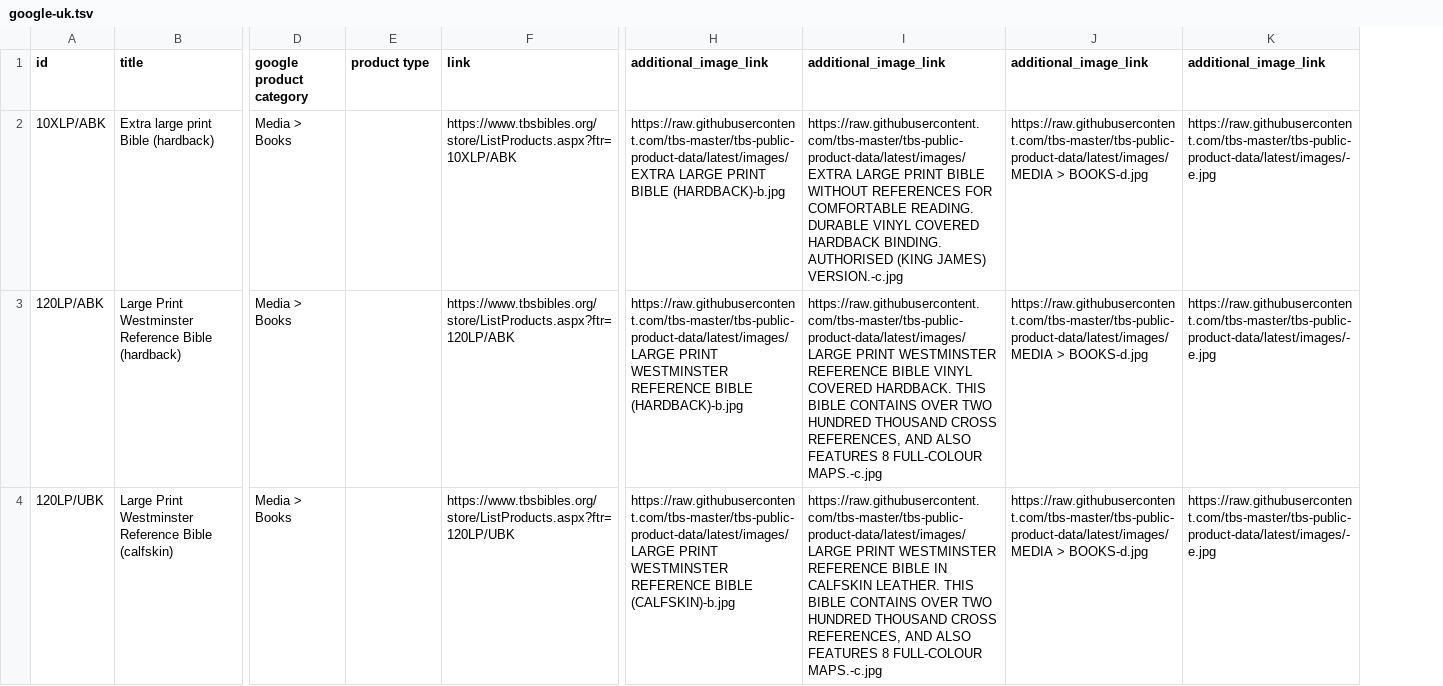
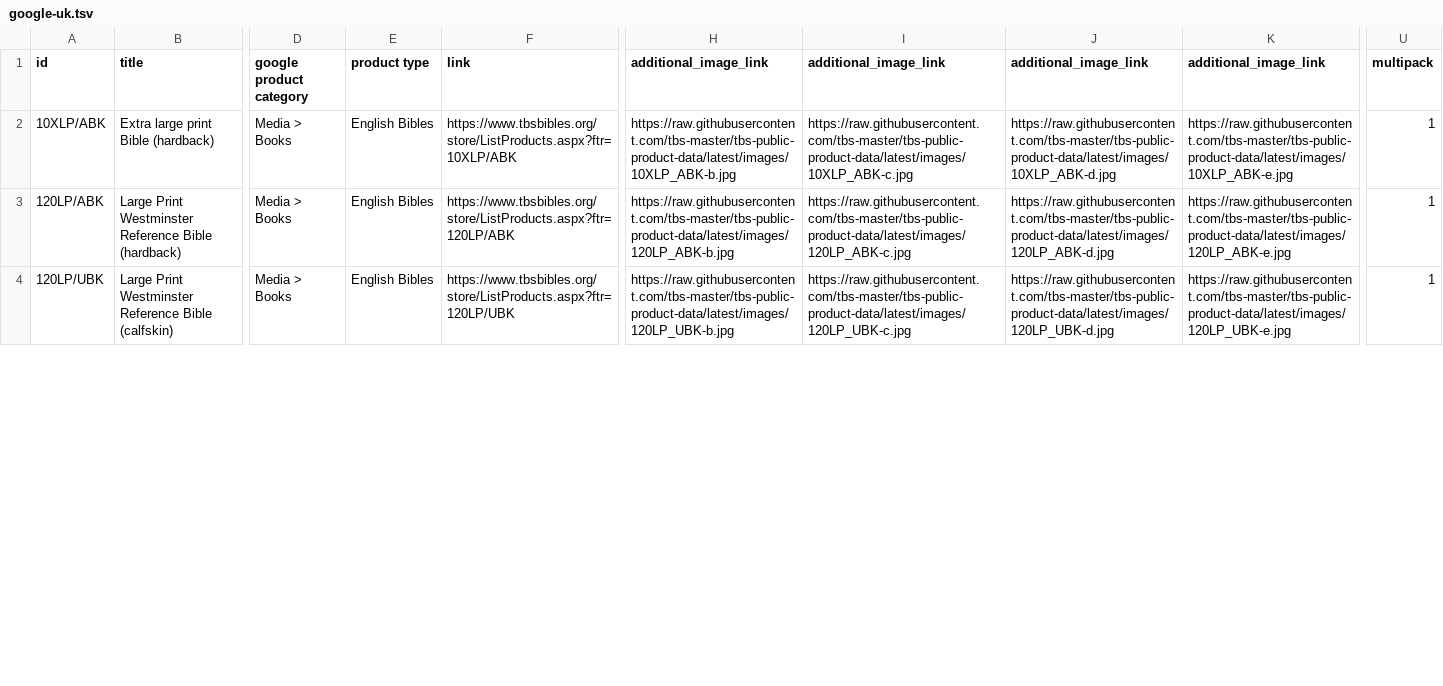
Before and after one commit to tbs-master/tbs-public-product-data, a TSV file: google-uk.tsv, drawn as a sheet; only a part is shown, gaps mark what is left out; the diff covers the shown part only; the diff names each change by its address in the sheet, - before the commit and + after, or states it on an @@ line.

```diff
--- a/google-uk.tsv
+++ b/google-uk.tsv
+column U (multipack), rows 2-4: all 1
-E2:E4 (product type): (empty)
+E2:E4 (product type): English Bibles
-H2 (additional_image_link): https://raw.githubusercontent.com/tbs-master/tbs-public-product-data/latest/images/EXTRA LARGE PRINT BIBLE (HARDBACK)-b.jpg
+H2 (additional_image_link): https://raw.githubusercontent.com/tbs-master/tbs-public-product-data/latest/images/10XLP_ABK-b.jpg
-I2 (additional_image_link): https://raw.githubusercontent.com/tbs-master/tbs-public-product-data/latest/images/EXTRA LARGE PRINT BIBLE WITHOUT REFERENCES FOR COMFORTABLE READING. DURABLE VINYL COVERED HARDBACK BINDING. AUTHORISED (KING JAMES) VERSION.-c.jpg
+I2 (additional_image_link): https://raw.githubusercontent.com/tbs-master/tbs-public-product-data/latest/images/10XLP_ABK-c.jpg
-J2 (additional_image_link): https://raw.githubusercontent.com/tbs-master/tbs-public-product-data/latest/images/MEDIA > BOOKS-d.jpg
+J2 (additional_image_link): https://raw.githubusercontent.com/tbs-master/tbs-public-product-data/latest/images/10XLP_ABK-d.jpg
-K2 (additional_image_link): https://raw.githubusercontent.com/tbs-master/tbs-public-product-data/latest/images/-e.jpg
+K2 (additional_image_link): https://raw.githubusercontent.com/tbs-master/tbs-public-product-data/latest/images/10XLP_ABK-e.jpg
-H3 (additional_image_link): https://raw.githubusercontent.com/tbs-master/tbs-public-product-data/latest/images/LARGE PRINT WESTMINSTER REFERENCE BIBLE (HARDBACK)-b.jpg
+H3 (additional_image_link): https://raw.githubusercontent.com/tbs-master/tbs-public-product-data/latest/images/120LP_ABK-b.jpg
-I3 (additional_image_link): https://raw.githubusercontent.com/tbs-master/tbs-public-product-data/latest/images/LARGE PRINT WESTMINSTER REFERENCE BIBLE VINYL COVERED HARDBACK. THIS BIBLE CONTAINS OVER TWO HUNDRED THOUSAND CROSS REFERENCES, AND ALSO FEATURES 8 FULL-COLOUR MAPS.-c.jpg
+I3 (additional_image_link): https://raw.githubusercontent.com/tbs-master/tbs-public-product-data/latest/images/120LP_ABK-c.jpg
-J3 (additional_image_link): https://raw.githubusercontent.com/tbs-master/tbs-public-product-data/latest/images/MEDIA > BOOKS-d.jpg
+J3 (additional_image_link): https://raw.githubusercontent.com/tbs-master/tbs-public-product-data/latest/images/120LP_ABK-d.jpg
-K3 (additional_image_link): https://raw.githubusercontent.com/tbs-master/tbs-public-product-data/latest/images/-e.jpg
+K3 (additional_image_link): https://raw.githubusercontent.com/tbs-master/tbs-public-product-data/latest/images/120LP_ABK-e.jpg
-H4 (additional_image_link): https://raw.githubusercontent.com/tbs-master/tbs-public-product-data/latest/images/LARGE PRINT WESTMINSTER REFERENCE BIBLE (CALFSKIN)-b.jpg
+H4 (additional_image_link): https://raw.githubusercontent.com/tbs-master/tbs-public-product-data/latest/images/120LP_UBK-b.jpg
-I4 (additional_image_link): https://raw.githubusercontent.com/tbs-master/tbs-public-product-data/latest/images/LARGE PRINT WESTMINSTER REFERENCE BIBLE IN CALFSKIN LEATHER. THIS BIBLE CONTAINS OVER TWO HUNDRED THOUSAND CROSS REFERENCES, AND ALSO FEATURES 8 FULL-COLOUR MAPS.-c.jpg
+I4 (additional_image_link): https://raw.githubusercontent.com/tbs-master/tbs-public-product-data/latest/images/120LP_UBK-c.jpg
-J4 (additional_image_link): https://raw.githubusercontent.com/tbs-master/tbs-public-product-data/latest/images/MEDIA > BOOKS-d.jpg
+J4 (additional_image_link): https://raw.githubusercontent.com/tbs-master/tbs-public-product-data/latest/images/120LP_UBK-d.jpg
-K4 (additional_image_link): https://raw.githubusercontent.com/tbs-master/tbs-public-product-data/latest/images/-e.jpg
+K4 (additional_image_link): https://raw.githubusercontent.com/tbs-master/tbs-public-product-data/latest/images/120LP_UBK-e.jpg
```
Also changed, not shown: 10 edited cells elsewhere in this file.
